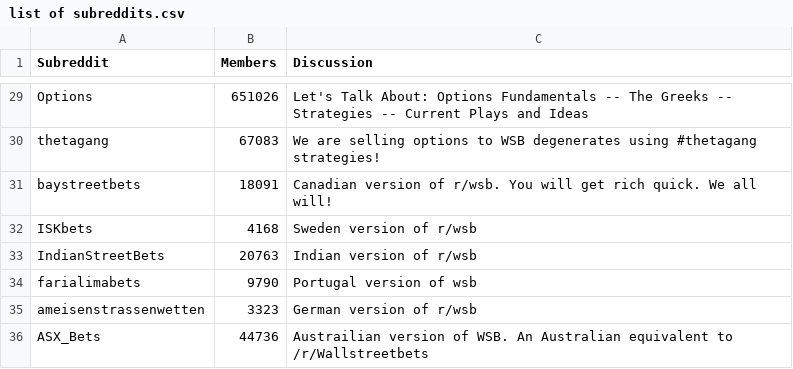
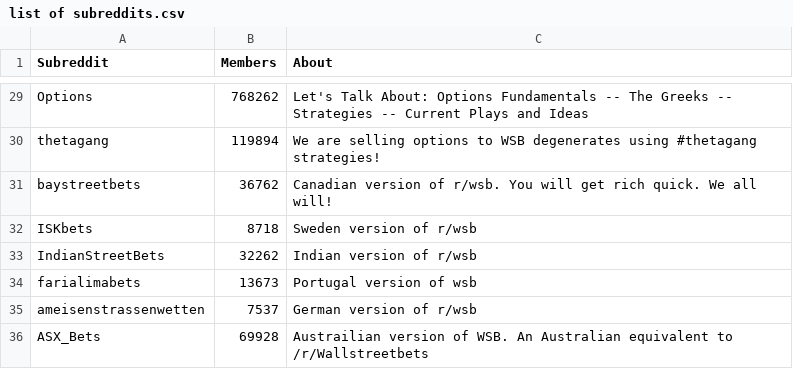
Before and after one commit to asad70/reddit-sentiment-analysis, a CSV file: list of subreddits.csv, drawn as a sheet; only a part is shown, gaps mark what is left out; the diff covers the shown part only; the diff names each change by its address in the sheet, - before the commit and + after, or states it on an @@ line.

Commit message:
updated the members count

```diff
--- a/list of subreddits.csv
+++ b/list of subreddits.csv
-C1: Discussion
+C1: About
-B29 (Members): 651026
+B29 (Members): 768262
-B30 (Members): 67083
+B30 (Members): 119894
-B31 (Members): 18091
+B31 (Members): 36762
-B32 (Members): 4168
+B32 (Members): 8718
-B33 (Members): 20763
+B33 (Members): 32262
-B34 (Members): 9790
+B34 (Members): 13673
-B35 (Members): 3323
+B35 (Members): 7537
-B36 (Members): 44736
+B36 (Members): 69928
```
Also changed, not shown: 27 edited cells elsewhere in this file.
